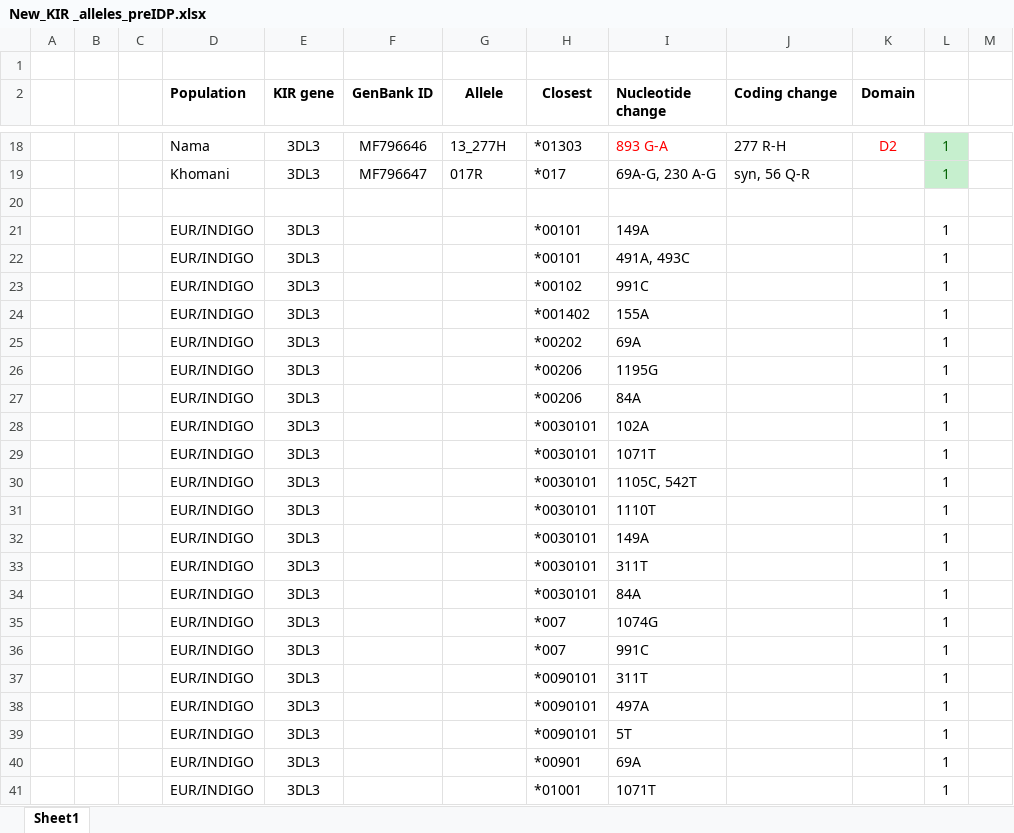
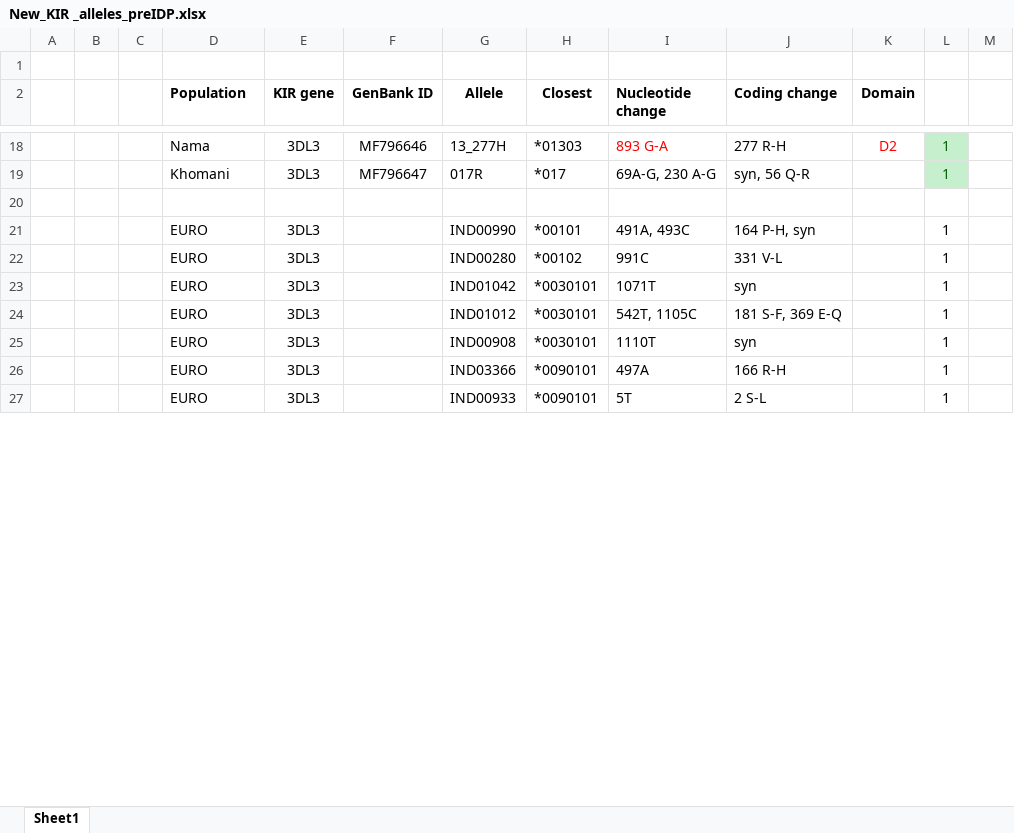
Before and after one commit to n0rmski/PING, an Excel workbook: New_KIR _alleles_preIDP.xlsx, sheet Sheet1, drawn as a sheet; only a part is shown, gaps mark what is left out; values as stored, in another font and other column widths than the file's, no borders; removed rows and columns are numbered as before the commit, all else as after; the diff covers the shown part only; the diff names each change by its address in the sheet, - before the commit and + after, or states it on an @@ line.

Commit message:
Add files via upload

```diff
--- a/New_KIR _alleles_preIDP.xlsx (sheet Sheet1)
+++ b/New_KIR _alleles_preIDP.xlsx (sheet Sheet1)
-row 21:  |  |  | EUR/INDIGO | 3DL3 |  |  | *00101 | 149A |  |  | 1
-D21:D22 (Population): EUR/INDIGO
+D21:D22 (Population): EURO
-G21 (Allele): (empty)
+G21 (Allele): IND00990
-J21 (Coding change): (empty)
+J21 (Coding change): 164 P-H, syn
-G22 (Allele): (empty)
+G22 (Allele): IND00280
-J22 (Coding change): (empty)
+J22 (Coding change): 331 V-L
-row 24:  |  |  | EUR/INDIGO | 3DL3 |  |  | *001402 | 155A |  |  | 1
-row 25:  |  |  | EUR/INDIGO | 3DL3 |  |  | *00202 | 69A |  |  | 1
-row 26:  |  |  | EUR/INDIGO | 3DL3 |  |  | *00206 | 1195G |  |  | 1
-row 27:  |  |  | EUR/INDIGO | 3DL3 |  |  | *00206 | 84A |  |  | 1
-row 28:  |  |  | EUR/INDIGO | 3DL3 |  |  | *0030101 | 102A |  |  | 1
-D23:D25 (Population): EUR/INDIGO
+D23:D25 (Population): EURO
-G23 (Allele): (empty)
+G23 (Allele): IND01042
-J23 (Coding change): (empty)
+J23 (Coding change): syn
-G24 (Allele): (empty)
+G24 (Allele): IND01012
-I24 (Nucleotide change): 1105C, 542T
+I24 (Nucleotide change): 542T, 1105C
-J24 (Coding change): (empty)
+J24 (Coding change): 181 S-F, 369 E-Q
-G25 (Allele): (empty)
+G25 (Allele): IND00908
-J25 (Coding change): (empty)
+J25 (Coding change): syn
-row 32:  |  |  | EUR/INDIGO | 3DL3 |  |  | *0030101 | 149A |  |  | 1
-row 33:  |  |  | EUR/INDIGO | 3DL3 |  |  | *0030101 | 311T |  |  | 1
-row 34:  |  |  | EUR/INDIGO | 3DL3 |  |  | *0030101 | 84A |  |  | 1
-row 35:  |  |  | EUR/INDIGO | 3DL3 |  |  | *007 | 1074G |  |  | 1
-row 36:  |  |  | EUR/INDIGO | 3DL3 |  |  | *007 | 991C |  |  | 1
-row 37:  |  |  | EUR/INDIGO | 3DL3 |  |  | *0090101 | 311T |  |  | 1
-D26:D27 (Population): EUR/INDIGO
+D26:D27 (Population): EURO
-G26 (Allele): (empty)
+G26 (Allele): IND03366
-J26 (Coding change): (empty)
+J26 (Coding change): 166 R-H
-G27 (Allele): (empty)
+G27 (Allele): IND00933
-J27 (Coding change): (empty)
+J27 (Coding change): 2 S-L
-row 40:  |  |  | EUR/INDIGO | 3DL3 |  |  | *00901 | 69A |  |  | 1
-row 41:  |  |  | EUR/INDIGO | 3DL3 |  |  | *01001 | 1071T |  |  | 1
```
Also changed, not shown: 1 added row, 6 removed rows and 35 edited cells elsewhere in this sheet.
